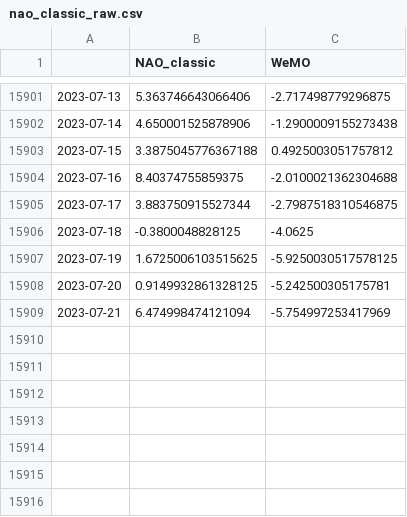
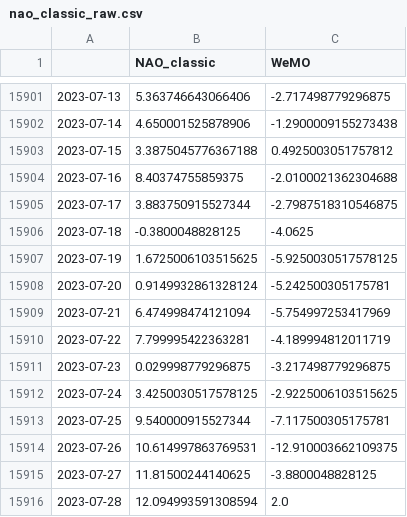
Before and after one commit to linusmagnusson/clint_ts_output, a CSV file: nao_classic_raw.csv, drawn as a sheet; only a part is shown, gaps mark what is left out.

```diff
--- a/nao_classic_raw.csv
+++ b/nao_classic_raw.csv
@@ -15907,3 +15907,10 @@
 2023-07-19,1.6725006103515625,-5.9250030517578125
-2023-07-20,0.9149932861328125,-5.242500305175781
+2023-07-20,0.9149932861328124,-5.242500305175781
 2023-07-21,6.474998474121094,-5.754997253417969
+2023-07-22,7.799995422363281,-4.189994812011719
+2023-07-23,0.029998779296875,-3.217498779296875
+2023-07-24,3.4250030517578125,-2.9225006103515625
+2023-07-25,9.540000915527344,-7.117500305175781
+2023-07-26,10.614997863769531,-12.910003662109375
+2023-07-27,11.81500244140625,-3.8800048828125
+2023-07-28,12.094993591308594,2.0
```
Also changed, not shown: glob_2t_raw.csv, seas_Euroasia_raw.csv, 12 other files.
